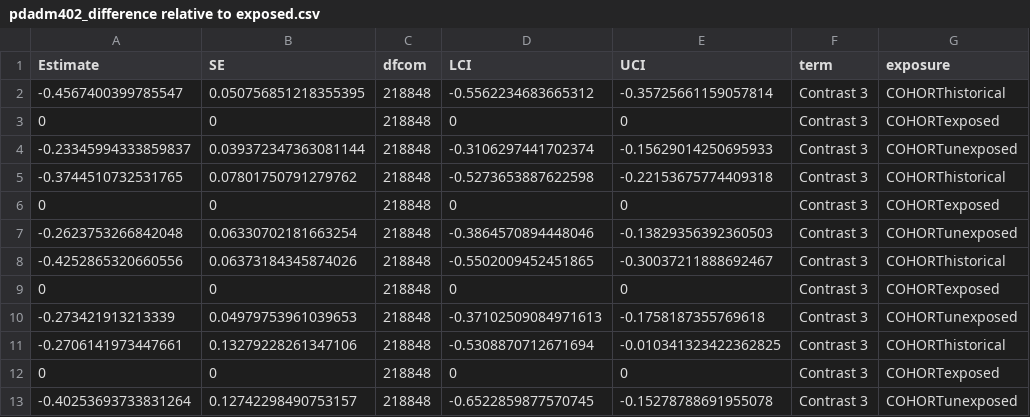
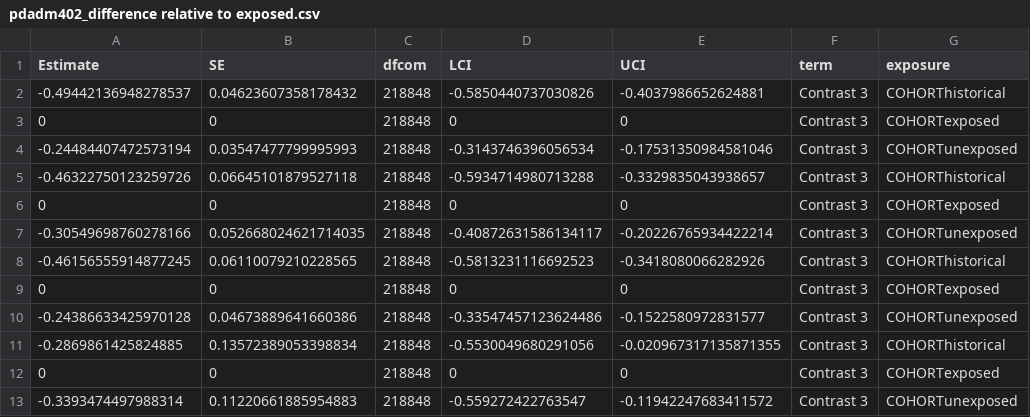
Before and after one commit to jvargh7/pasc_diabetes, a CSV file: analysis cpit2dm/pdadm402_difference relative to exposed.csv, drawn as a sheet; only a part is shown; the diff covers the shown part only; the diff names each change by its address in the sheet, - before the commit and + after, or states it on an @@ line.

```diff
--- a/analysis cpit2dm/pdadm402_difference relative to exposed.csv
+++ b/analysis cpit2dm/pdadm402_difference relative to exposed.csv
-A2 (Estimate): -0.4567400399785547
+A2 (Estimate): -0.49442136948278537
-B2 (SE): 0.050756851218355395
+B2 (SE): 0.04623607358178432
-D2 (LCI): -0.5562234683665312
+D2 (LCI): -0.5850440737030826
-E2 (UCI): -0.35725661159057814
+E2 (UCI): -0.4037986652624881
-A4 (Estimate): -0.23345994333859837
+A4 (Estimate): -0.24484407472573194
-B4 (SE): 0.039372347363081144
+B4 (SE): 0.03547477799995993
-D4 (LCI): -0.3106297441702374
+D4 (LCI): -0.3143746396056534
-E4 (UCI): -0.15629014250695933
+E4 (UCI): -0.17531350984581046
-A5 (Estimate): -0.3744510732531765
+A5 (Estimate): -0.46322750123259726
-B5 (SE): 0.07801750791279762
+B5 (SE): 0.06645101879527118
-D5 (LCI): -0.5273653887622598
+D5 (LCI): -0.5934714980713288
-E5 (UCI): -0.22153675774409318
+E5 (UCI): -0.3329835043938657
-A7 (Estimate): -0.2623753266842048
+A7 (Estimate): -0.30549698760278166
-B7 (SE): 0.06330702181663254
+B7 (SE): 0.052668024621714035
-D7 (LCI): -0.3864570894448046
+D7 (LCI): -0.40872631586134117
-E7 (UCI): -0.13829356392360503
+E7 (UCI): -0.20226765934422214
-A8 (Estimate): -0.4252865320660556
+A8 (Estimate): -0.46156555914877245
-B8 (SE): 0.06373184345874026
+B8 (SE): 0.06110079210228565
-D8 (LCI): -0.5502009452451865
+D8 (LCI): -0.5813231116692523
-E8 (UCI): -0.30037211888692467
+E8 (UCI): -0.3418080066282926
-A10 (Estimate): -0.273421913213339
+A10 (Estimate): -0.24386633425970128
-B10 (SE): 0.04979753961039653
+B10 (SE): 0.04673889641660386
-D10 (LCI): -0.37102509084971613
+D10 (LCI): -0.33547457123624486
-E10 (UCI): -0.1758187355769618
+E10 (UCI): -0.1522580972831577
-A11 (Estimate): -0.2706141973447661
+A11 (Estimate): -0.2869861425824885
-B11 (SE): 0.13279228261347106
+B11 (SE): 0.13572389053398834
-D11 (LCI): -0.5308870712671694
+D11 (LCI): -0.5530049680291056
-E11 (UCI): -0.010341323422362825
+E11 (UCI): -0.020967317135871355
-A13 (Estimate): -0.40253693733831264
+A13 (Estimate): -0.3393474497988314
-B13 (SE): 0.12742298490753157
+B13 (SE): 0.11220661885954883
-D13 (LCI): -0.6522859877570745
+D13 (LCI): -0.559272422763547
-E13 (UCI): -0.15278788691955078
+E13 (UCI): -0.11942247683411572
```
Also changed, not shown: 56 edited cells elsewhere in this file, analysis cpit2dm/pdadm401_coefficients from ip weighted survival analysis.csv, analysis cpit2dm/pdadm403_cumulative incidence at one year.csv, 31 other files.
